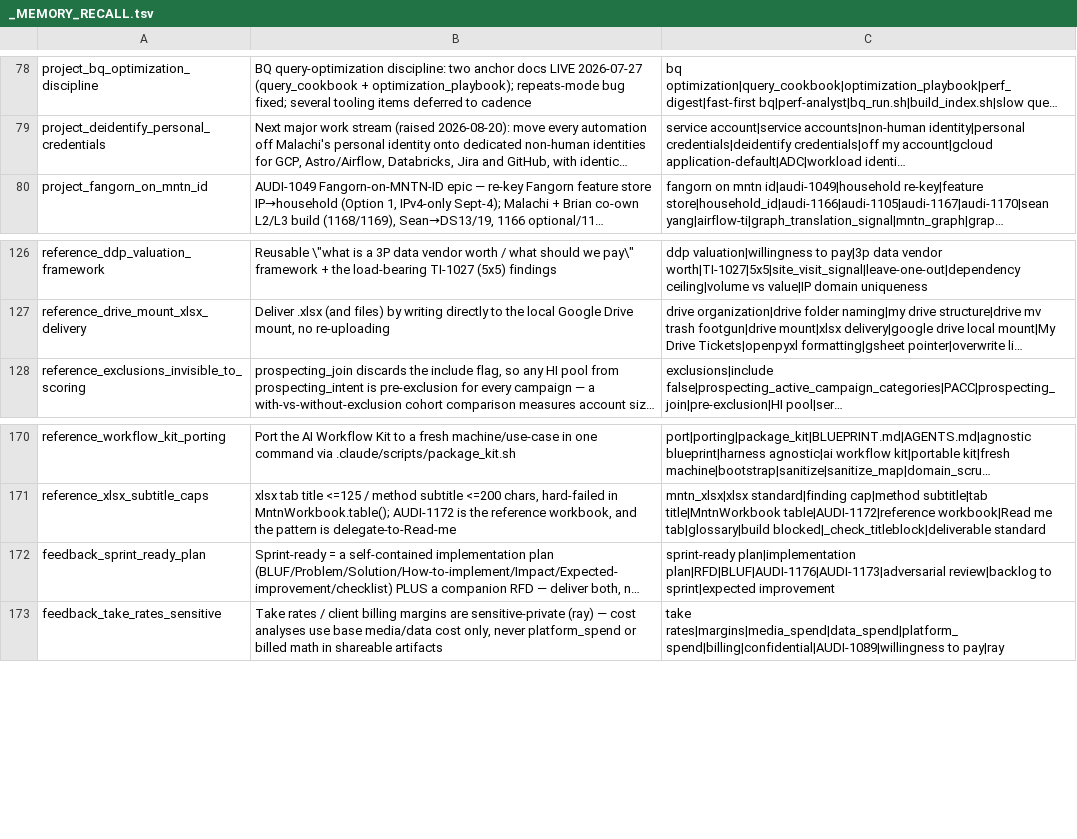
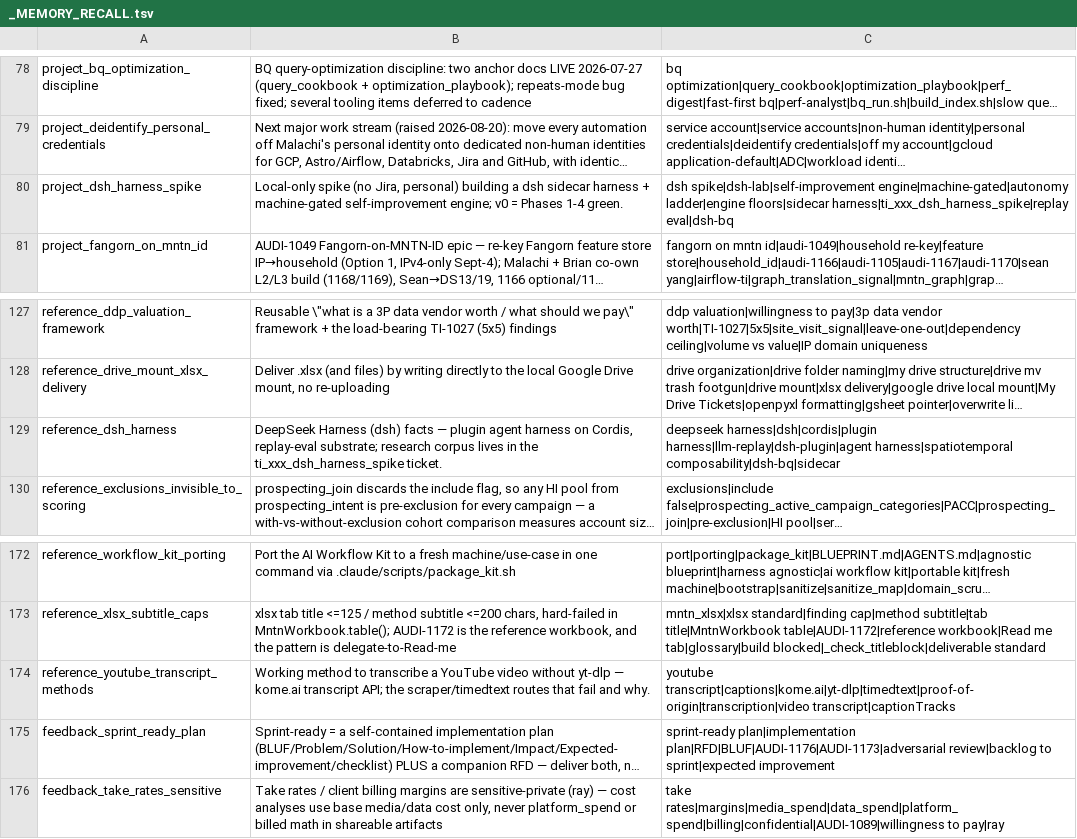
Before and after one commit to mdunn-mntn/malachi-workspace, a TSV file: knowledge/_MEMORY_RECALL.tsv, drawn as a sheet; only a part is shown, gaps mark what is left out; long unchanged cells end in …; the diff names each change by its address in the sheet, - before the commit and + after, or states it on an @@ line.

Commit message:
ti_xxx capture: dsh reference, spike state, transcript method

```diff
--- a/knowledge/_MEMORY_RECALL.tsv
+++ b/knowledge/_MEMORY_RECALL.tsv
+row 80: project_dsh_harness_spike | Local-only spike (no Jira, personal) building a dsh sidecar harness + machine-gated self-improvement engine; v0 = Phases 1-4 green. | dsh spike|dsh-lab|self-improvement engine|machine-gated|autonomy ladder|engine floors|sidecar harness|ti_xxx_dsh_harness_spike|replay eval|dsh-bq
+row 129: reference_dsh_harness | DeepSeek Harness (dsh) facts — plugin agent harness on Cordis, replay-eval substrate; research corpus lives in the ti_xxx_dsh_harness_spike ticket. | deepseek harness|dsh|cordis|plugin harness|llm-replay|dsh-plugin|agent harness|spatiotemporal composability|dsh-bq|sidecar
+row 174: reference_youtube_transcript_methods | Working method to transcribe a YouTube video without yt-dlp — kome.ai transcript API; the scraper/timedtext routes that fail and why. | youtube transcript|captions|kome.ai|yt-dlp|timedtext|proof-of-origin|transcription|video transcript|captionTracks
```
Also changed, not shown: 6 other files.
